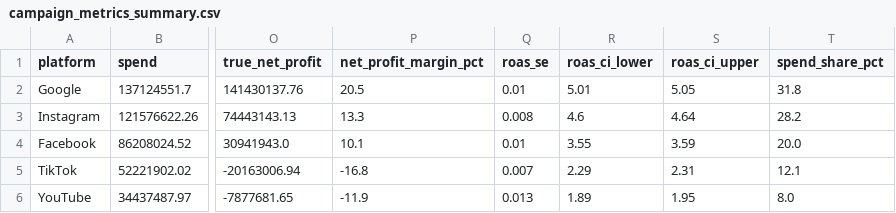
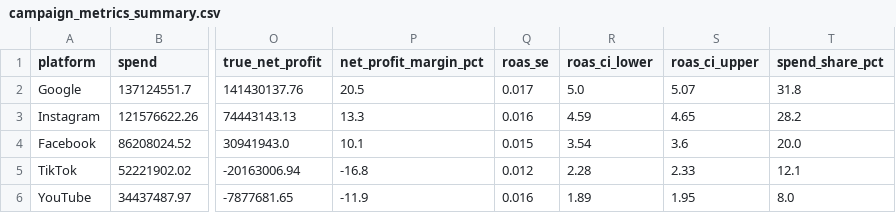
Before and after one commit to zughaina3/pakistan-digital-advertising-budget-optimizer, a CSV file: data/processed/campaign_metrics_summary.csv, drawn as a sheet; only a part is shown, gaps mark what is left out; the diff names each change by its address in the sheet, - before the commit and + after, or states it on an @@ line.

```diff
--- a/data/processed/campaign_metrics_summary.csv
+++ b/data/processed/campaign_metrics_summary.csv
-Q2 (roas_se): 0.01
+Q2 (roas_se): 0.017
-R2 (roas_ci_lower): 5.01
+R2 (roas_ci_lower): 5.0
-S2 (roas_ci_upper): 5.05
+S2 (roas_ci_upper): 5.07
-Q3 (roas_se): 0.008
+Q3 (roas_se): 0.016
-R3 (roas_ci_lower): 4.6
+R3 (roas_ci_lower): 4.59
-S3 (roas_ci_upper): 4.64
+S3 (roas_ci_upper): 4.65
-Q4 (roas_se): 0.01
+Q4 (roas_se): 0.015
-R4 (roas_ci_lower): 3.55
+R4 (roas_ci_lower): 3.54
-S4 (roas_ci_upper): 3.59
+S4 (roas_ci_upper): 3.6
-Q5 (roas_se): 0.007
+Q5 (roas_se): 0.012
-R5 (roas_ci_lower): 2.29
+R5 (roas_ci_lower): 2.28
-S5 (roas_ci_upper): 2.31
+S5 (roas_ci_upper): 2.33
-Q6 (roas_se): 0.013
+Q6 (roas_se): 0.016
```
Also changed, not shown: data/processed/benchmark_results.csv, data/processed/budget_city_allocation.csv, 18 other files.
